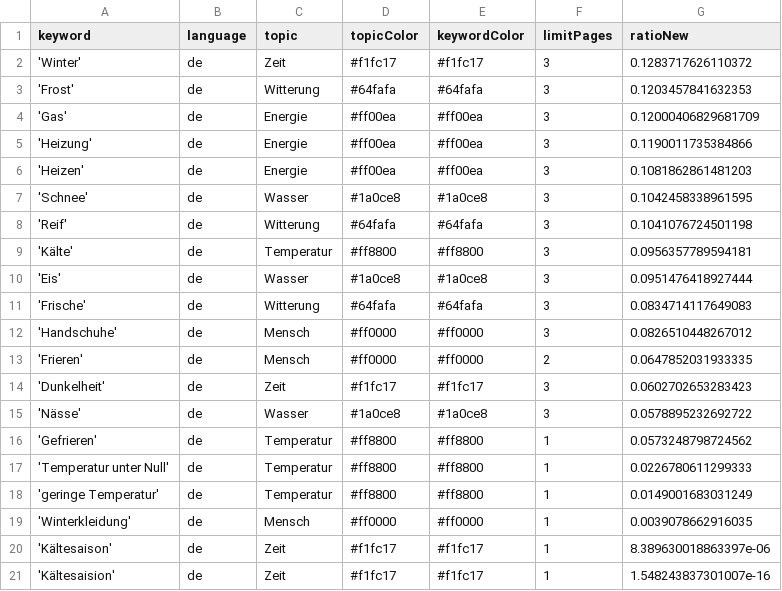
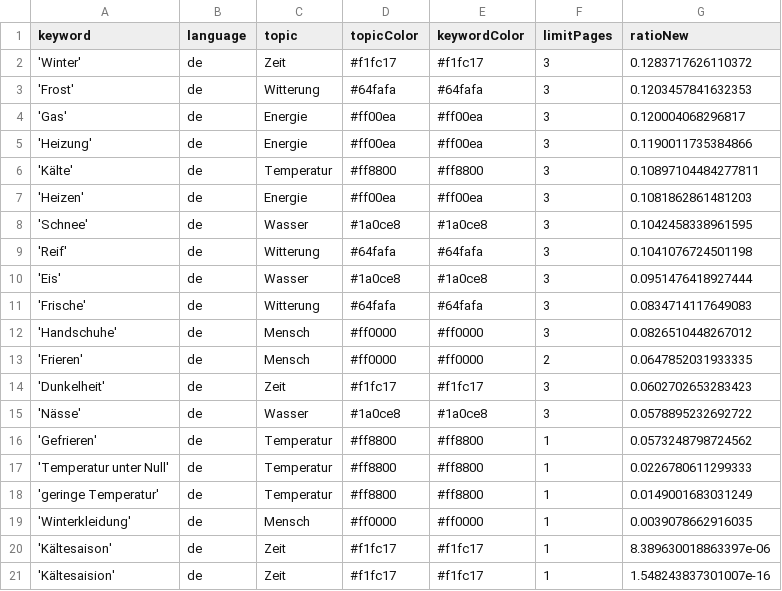
Before and after one commit to svpblank1/winterIsComing2, a CSV file: keywords.csv, drawn as a sheet.

```diff
--- a/keywords.csv
+++ b/keywords.csv
@@ -3,4 +3,5 @@ keyword,language,topic,topicColor,keywordColor,limitPages,ratioNew
 'Frost',de,Witterung,#64fafa,#64fafa,3,0.1203457841632353
-'Gas',de,Energie,#ff00ea,#ff00ea,3,0.12000406829681709
+'Gas',de,Energie,#ff00ea,#ff00ea,3,0.120004068296817
 'Heizung',de,Energie,#ff00ea,#ff00ea,3,0.1190011735384866
+'Kälte',de,Temperatur,#ff8800,#ff8800,3,0.10897104484277811
 'Heizen',de,Energie,#ff00ea,#ff00ea,3,0.1081862861481203
@@ -8,3 +9,2 @@ keyword,language,topic,topicColor,keywordColor,limitPages,ratioNew
 'Reif',de,Witterung,#64fafa,#64fafa,3,0.1041076724501198
-'Kälte',de,Temperatur,#ff8800,#ff8800,3,0.0956357789594181
 'Eis',de,Wasser,#1a0ce8,#1a0ce8,3,0.0951476418927444
```
Also changed, not shown: csv/news_2024_07.csv.
